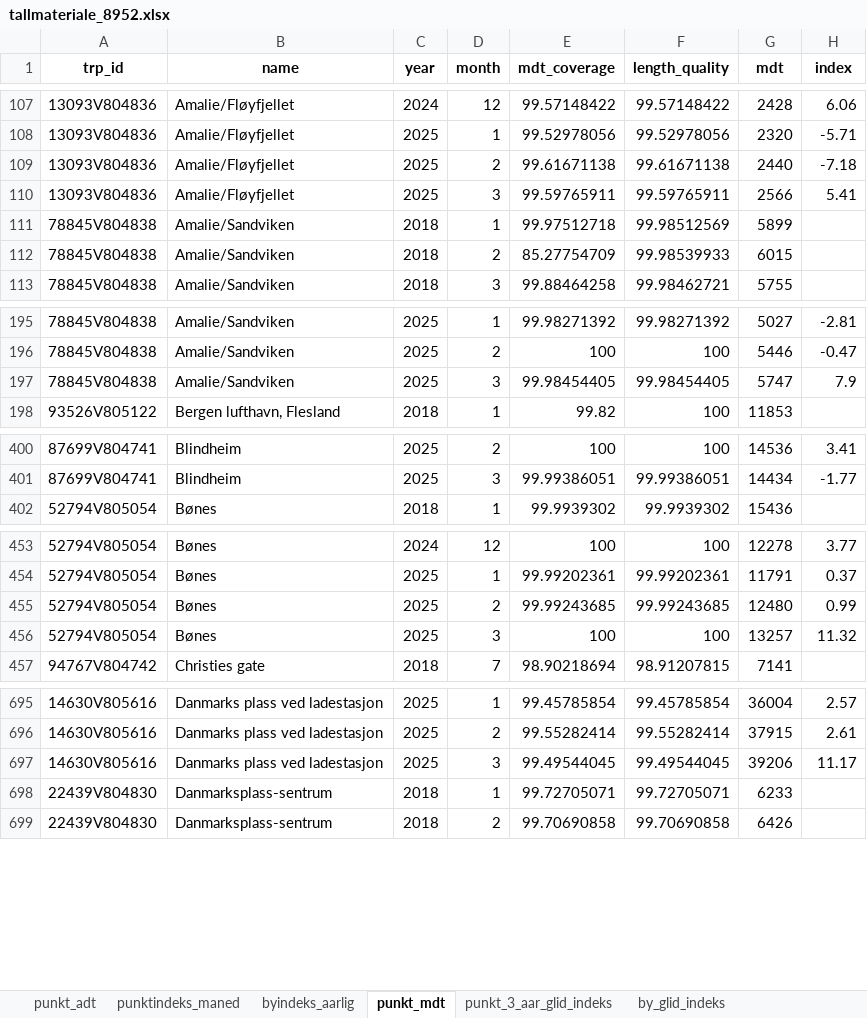
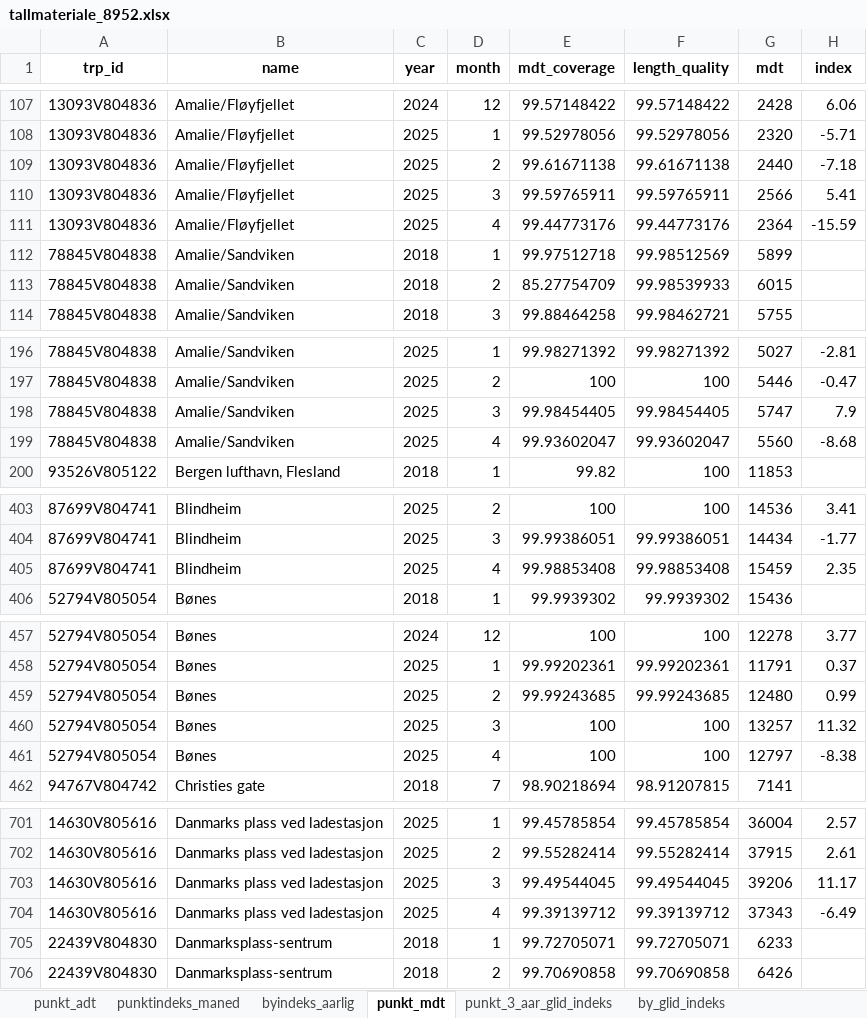
Before and after one commit to snohan/byindeks, an Excel workbook: data_indexpoints_tidy/tallmateriale_8952.xlsx, sheet punkt_mdt, drawn as a sheet; only a part is shown, gaps mark what is left out; values as stored, in another font and other column widths than the file's, no borders; the diff covers the shown part only; the diff names each change by its address in the sheet, - before the commit and + after, or states it on an @@ line.

```diff
--- a/data_indexpoints_tidy/tallmateriale_8952.xlsx (sheet punkt_mdt)
+++ b/data_indexpoints_tidy/tallmateriale_8952.xlsx (sheet punkt_mdt)
+row 111: 13093V804836 | Amalie/Fløyfjellet | 2025 | 4 | 99.44773176 | 99.44773176 | 2364 | -15.59
+row 199: 78845V804838 | Amalie/Sandviken | 2025 | 4 | 99.93602047 | 99.93602047 | 5560 | -8.68
+row 405: 87699V804741 | Blindheim | 2025 | 4 | 99.98853408 | 99.98853408 | 15459 | 2.35
+row 461: 52794V805054 | Bønes | 2025 | 4 | 100 | 100 | 12797 | -8.38
+row 704: 14630V805616 | Danmarks plass ved ladestasjon | 2025 | 4 | 99.39139712 | 99.39139712 | 37343 | -6.49
```
Also changed, not shown: 46 added rows and 4 removed rows elsewhere in this sheet, sheet punkt_3_aar_glid_indeks, sheet punktindeks_maned, sheet by_glid_indeks, sheet byindeks_aarlig, data_indexpoints_tidy/tallmateriale_19953.xlsx, data_indexpoints_tidy/tallmateriale_955.xlsx, 3 other files.
